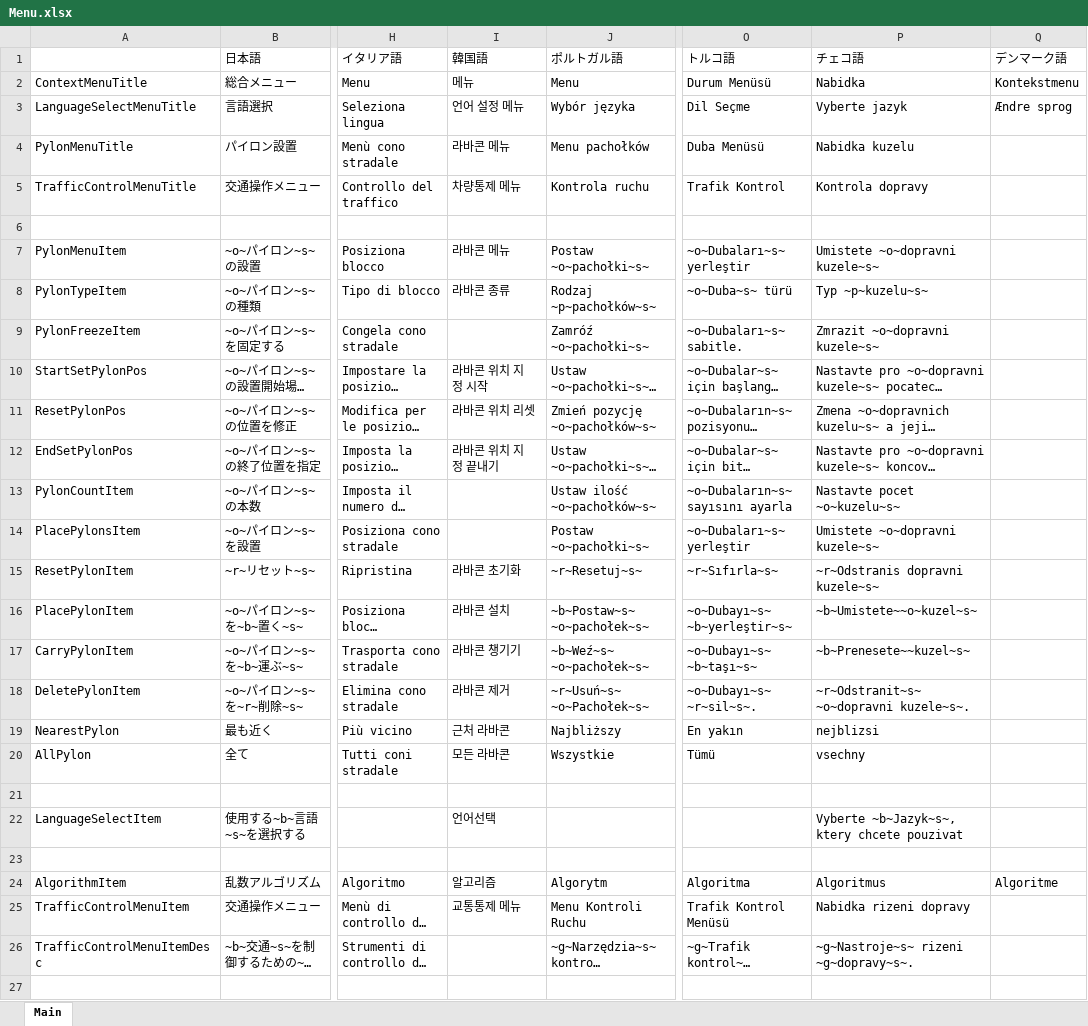
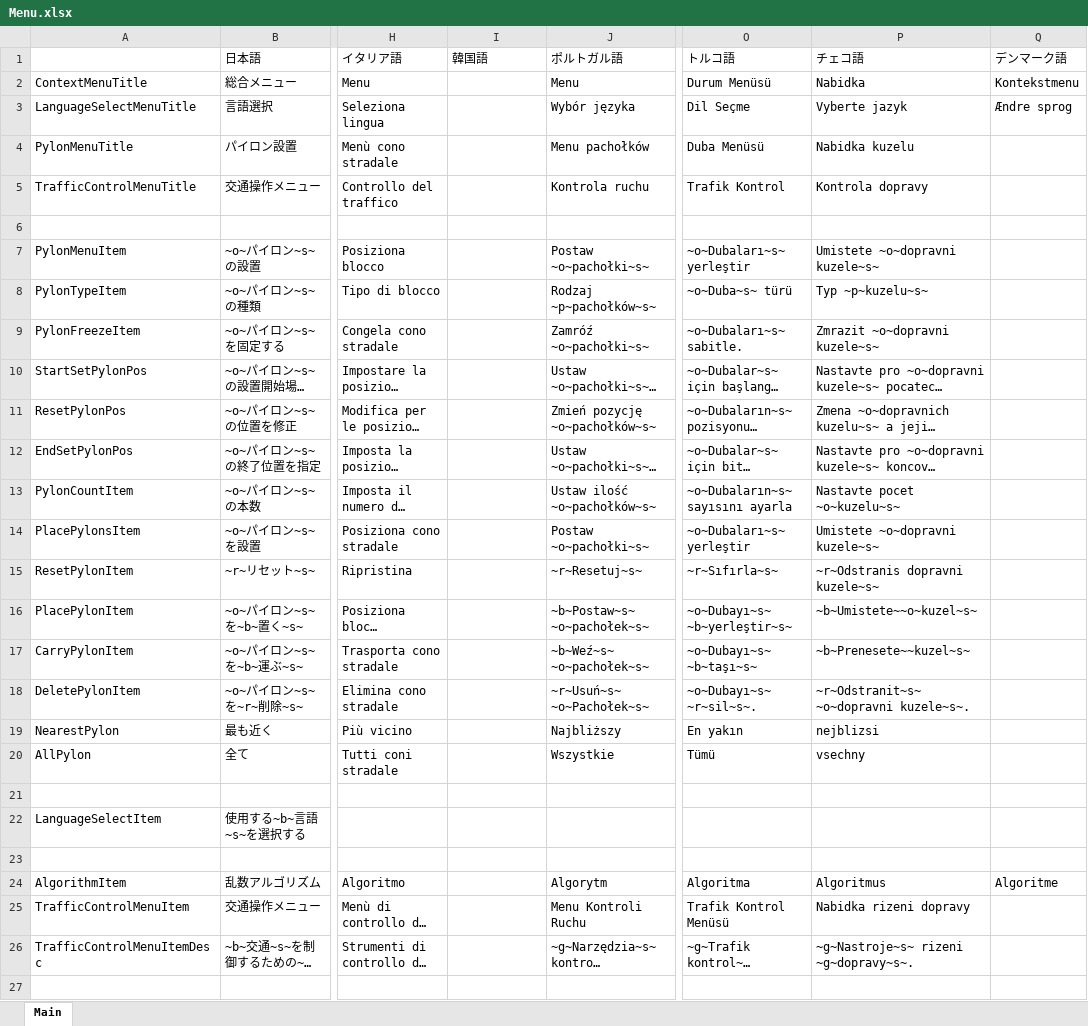
Before and after one commit to DekoKiyo/DekoKiyoPlugins, an Excel workbook: ja/Menu.xlsx, sheet Main, drawn as a sheet; only a part is shown, gaps mark what is left out; long unchanged cells end in …; values as stored, in another font and other column widths than the file's, no borders; the diff names each change by its address in the sheet, - before the commit and + after, or states it on an @@ line.

Commit message:
Update: %original_file_name% File from Crowdin

```diff
--- a/ja/Menu.xlsx (sheet Main)
+++ b/ja/Menu.xlsx (sheet Main)
-I2: 메뉴
+I2: (empty)
-I3: 언어 설정 메뉴
+I3: (empty)
-I4: 라바콘 메뉴
+I4: (empty)
-I5: 차량통제 메뉴
+I5: (empty)
-I7: 라바콘 메뉴
+I7: (empty)
-I8: 라바콘 종류
+I8: (empty)
-I10: 라바콘 위치 지정 시작
+I10: (empty)
-I11: 라바콘 위치 리셋
+I11: (empty)
-I12: 라바콘 위치 지정 끝내기
+I12: (empty)
-I15: 라바콘 초기화
+I15: (empty)
-I16: 라바콘 설치
+I16: (empty)
-I17: 라바콘 챙기기
+I17: (empty)
-I18: 라바콘 제거
+I18: (empty)
-I19: 근처 라바콘
+I19: (empty)
-I20: 모든 라바콘
+I20: (empty)
-I22: 언어선택
+I22: (empty)
-P22: Vyberte ~b~Jazyk~s~, ktery chcete pouzivat
+P22: (empty)
-I24: 알고리즘
+I24: (empty)
-I25: 교통통제 메뉴
+I25: (empty)
```
